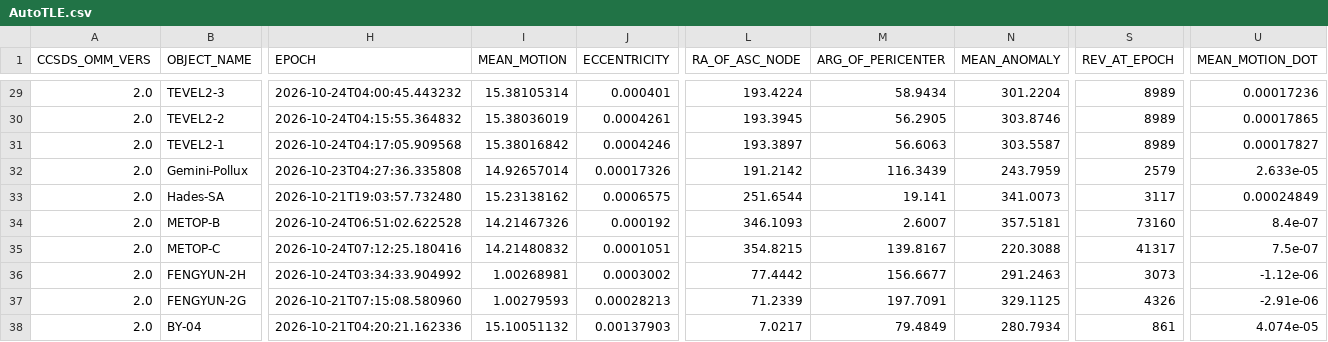
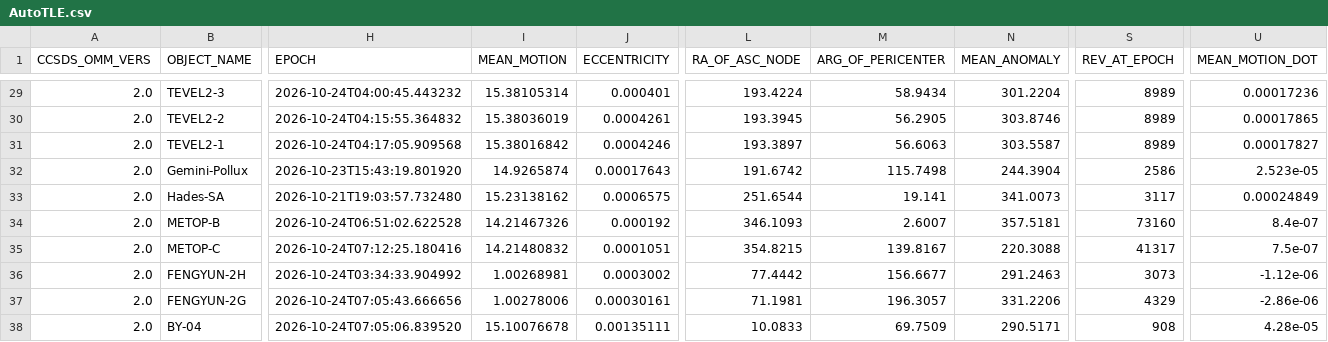
Before and after one commit to BI4PYM/AutoTLE, a CSV file: satellites/AutoTLE.csv, drawn as a sheet; only a part is shown, gaps mark what is left out; the diff covers the shown part only; the diff names each change by its address in the sheet, - before the commit and + after, or states it on an @@ line.

Commit message:
Auto upload

```diff
--- a/satellites/AutoTLE.csv
+++ b/satellites/AutoTLE.csv
-H32 (EPOCH): 2026-10-23T04:27:36.335808
+H32 (EPOCH): 2026-10-23T15:43:19.801920
-I32 (MEAN_MOTION): 14.92657014
+I32 (MEAN_MOTION): 14.9265874
-J32 (ECCENTRICITY): 0.00017326
+J32 (ECCENTRICITY): 0.00017643
-L32 (RA_OF_ASC_NODE): 191.2142
+L32 (RA_OF_ASC_NODE): 191.6742
-M32 (ARG_OF_PERICENTER): 116.3439
+M32 (ARG_OF_PERICENTER): 115.7498
-N32 (MEAN_ANOMALY): 243.7959
+N32 (MEAN_ANOMALY): 244.3904
-S32 (REV_AT_EPOCH): 2579
+S32 (REV_AT_EPOCH): 2586
-U32 (MEAN_MOTION_DOT): 2.633e-05
+U32 (MEAN_MOTION_DOT): 2.523e-05
-H37 (EPOCH): 2026-10-21T07:15:08.580960
+H37 (EPOCH): 2026-10-24T07:05:43.666656
-I37 (MEAN_MOTION): 1.00279593
+I37 (MEAN_MOTION): 1.00278006
-J37 (ECCENTRICITY): 0.00028213
+J37 (ECCENTRICITY): 0.00030161
-L37 (RA_OF_ASC_NODE): 71.2339
+L37 (RA_OF_ASC_NODE): 71.1981
-M37 (ARG_OF_PERICENTER): 197.7091
+M37 (ARG_OF_PERICENTER): 196.3057
-N37 (MEAN_ANOMALY): 329.1125
+N37 (MEAN_ANOMALY): 331.2206
-S37 (REV_AT_EPOCH): 4326
+S37 (REV_AT_EPOCH): 4329
-U37 (MEAN_MOTION_DOT): -2.91e-06
+U37 (MEAN_MOTION_DOT): -2.86e-06
-H38 (EPOCH): 2026-10-21T04:20:21.162336
+H38 (EPOCH): 2026-10-24T07:05:06.839520
-I38 (MEAN_MOTION): 15.10051132
+I38 (MEAN_MOTION): 15.10076678
-J38 (ECCENTRICITY): 0.00137903
+J38 (ECCENTRICITY): 0.00135111
-L38 (RA_OF_ASC_NODE): 7.0217
+L38 (RA_OF_ASC_NODE): 10.0833
-M38 (ARG_OF_PERICENTER): 79.4849
+M38 (ARG_OF_PERICENTER): 69.7509
-N38 (MEAN_ANOMALY): 280.7934
+N38 (MEAN_ANOMALY): 290.5171
-S38 (REV_AT_EPOCH): 861
+S38 (REV_AT_EPOCH): 908
-U38 (MEAN_MOTION_DOT): 4.074e-05
+U38 (MEAN_MOTION_DOT): 4.28e-05
```
Also changed, not shown: 14 edited cells elsewhere in this file, 8 other files.
